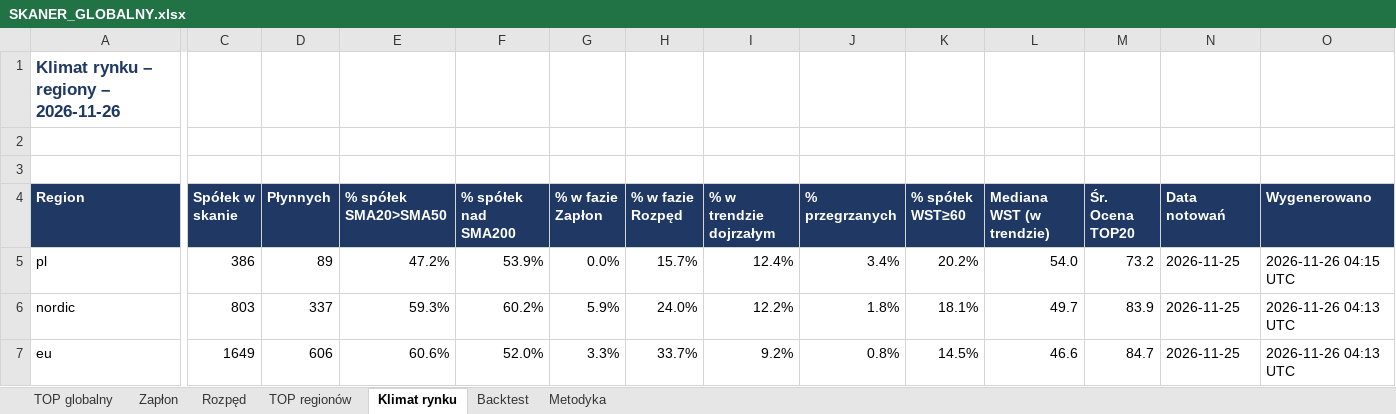
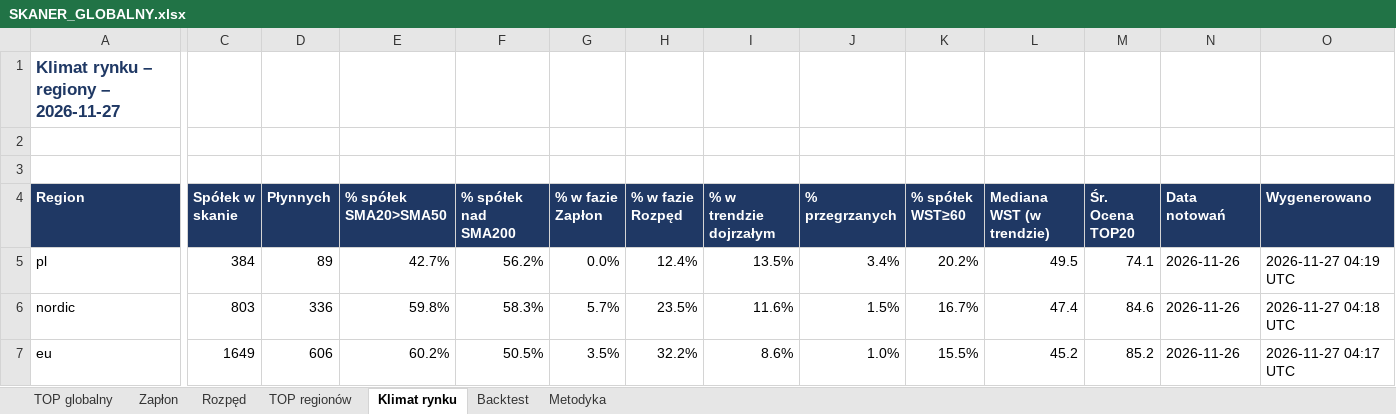
Before and after one commit to akceleratorbiz/skaner-trendu, an Excel workbook: results/SKANER_GLOBALNY.xlsx, sheet Klimat rynku, drawn as a sheet; only a part is shown, gaps mark what is left out; values as stored, in another font and other column widths than the file's, no borders; the diff covers the shown part only; the diff names each change by its address in the sheet, - before the commit and + after, or states it on an @@ line.

```diff
--- a/results/SKANER_GLOBALNY.xlsx (sheet Klimat rynku)
+++ b/results/SKANER_GLOBALNY.xlsx (sheet Klimat rynku)
-A1 (Region): Klimat rynku – regiony – 2026-11-26
+A1 (Region): Klimat rynku – regiony – 2026-11-27
-C5 (Spółek w skanie): 386
+C5 (Spółek w skanie): 384
-E5 (% spółek SMA20>SMA50): 47.2%
+E5 (% spółek SMA20>SMA50): 42.7%
-F5 (% spółek nad SMA200): 53.9%
+F5 (% spółek nad SMA200): 56.2%
-H5 (% w fazie Rozpęd): 15.7%
+H5 (% w fazie Rozpęd): 12.4%
-I5 (% w trendzie dojrzałym): 12.4%
+I5 (% w trendzie dojrzałym): 13.5%
-L5 (Mediana WST (w trendzie)): 54.0
+L5 (Mediana WST (w trendzie)): 49.5
-M5 (Śr. Ocena TOP20): 73.2
+M5 (Śr. Ocena TOP20): 74.1
-N5:N7 (Data notowań): 2026-11-25
+N5:N7 (Data notowań): 2026-11-26
-O5 (Wygenerowano): 2026-11-26 04:15 UTC
+O5 (Wygenerowano): 2026-11-27 04:19 UTC
-D6 (Płynnych): 337
+D6 (Płynnych): 336
-E6 (% spółek SMA20>SMA50): 59.3%
+E6 (% spółek SMA20>SMA50): 59.8%
-F6 (% spółek nad SMA200): 60.2%
+F6 (% spółek nad SMA200): 58.3%
-G6 (% w fazie Zapłon): 5.9%
+G6 (% w fazie Zapłon): 5.7%
-H6 (% w fazie Rozpęd): 24.0%
+H6 (% w fazie Rozpęd): 23.5%
-I6 (% w trendzie dojrzałym): 12.2%
+I6 (% w trendzie dojrzałym): 11.6%
-J6 (% przegrzanych): 1.8%
+J6 (% przegrzanych): 1.5%
-K6 (% spółek WST≥60): 18.1%
+K6 (% spółek WST≥60): 16.7%
-L6 (Mediana WST (w trendzie)): 49.7
+L6 (Mediana WST (w trendzie)): 47.4
-M6 (Śr. Ocena TOP20): 83.9
+M6 (Śr. Ocena TOP20): 84.6
-O6 (Wygenerowano): 2026-11-26 04:13 UTC
+O6 (Wygenerowano): 2026-11-27 04:18 UTC
-E7 (% spółek SMA20>SMA50): 60.6%
+E7 (% spółek SMA20>SMA50): 60.2%
-F7 (% spółek nad SMA200): 52.0%
+F7 (% spółek nad SMA200): 50.5%
-G7 (% w fazie Zapłon): 3.3%
+G7 (% w fazie Zapłon): 3.5%
-H7 (% w fazie Rozpęd): 33.7%
+H7 (% w fazie Rozpęd): 32.2%
-I7 (% w trendzie dojrzałym): 9.2%
+I7 (% w trendzie dojrzałym): 8.6%
-J7 (% przegrzanych): 0.8%
+J7 (% przegrzanych): 1.0%
-K7 (% spółek WST≥60): 14.5%
+K7 (% spółek WST≥60): 15.5%
-L7 (Mediana WST (w trendzie)): 46.6
+L7 (Mediana WST (w trendzie)): 45.2
-M7 (Śr. Ocena TOP20): 84.7
+M7 (Śr. Ocena TOP20): 85.2
-O7 (Wygenerowano): 2026-11-26 04:13 UTC
+O7 (Wygenerowano): 2026-11-27 04:17 UTC
```
Also changed, not shown: 1 added row, 1 removed row and 36 edited cells elsewhere in this sheet, sheet TOP regionów, sheet TOP globalny, sheet Rozpęd, sheet Zapłon, sheet Backtest, results/regiony/ca.xlsx, results/regiony/jp.xlsx, 9 other files.
